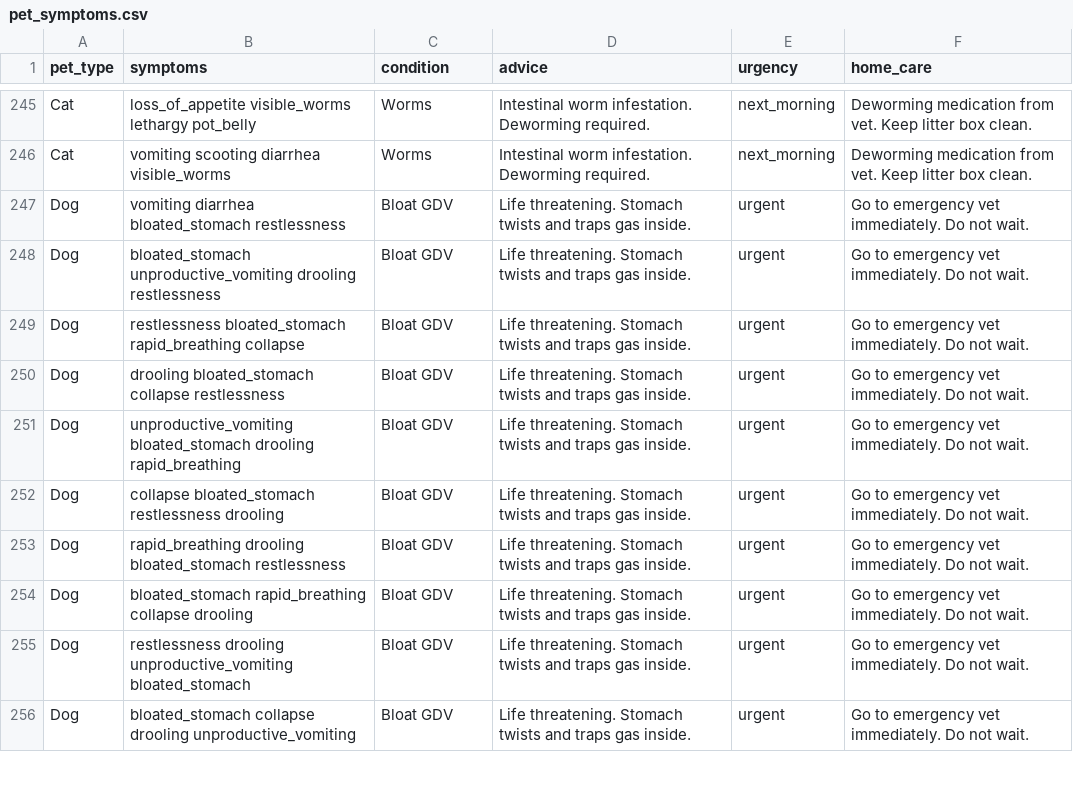
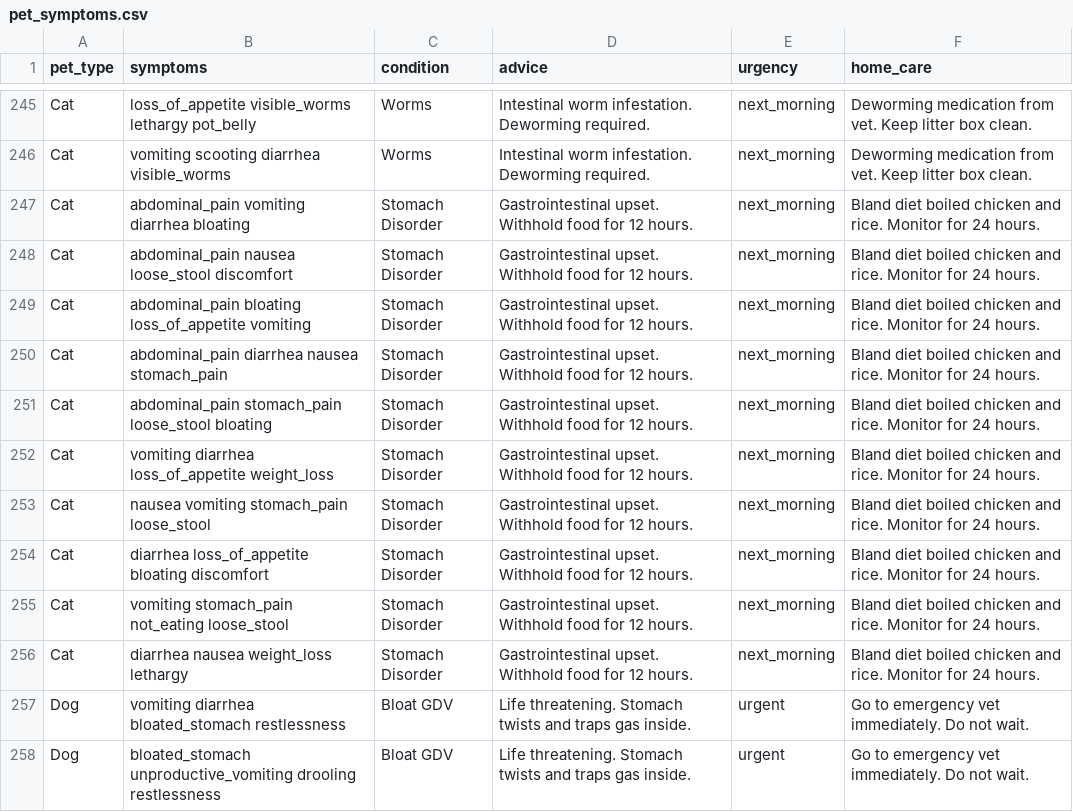
Before and after one commit to biha12/PetHealthAdministrator, a CSV file: pet_symptoms.csv, drawn as a sheet; only a part is shown, gaps mark what is left out; the shorter side is filled out with more unchanged rows.

Commit message:
v2.1: Fix overlapping symptoms

```diff
--- a/pet_symptoms.csv
+++ b/pet_symptoms.csv
@@ -246,2 +246,12 @@ Cat,"loss_of_appetite visible_worms lethargy pot_belly","Worms","Intestinal worm
 Cat,"vomiting scooting diarrhea visible_worms","Worms","Intestinal worm infestation. Deworming required.","next_morning","Deworming medication from vet. Keep litter box clean."
+Cat,"abdominal_pain vomiting diarrhea bloating","Stomach Disorder","Gastrointestinal upset. Withhold food for 12 hours.","next_morning","Bland diet boiled chicken and rice. Monitor for 24 hours."
+Cat,"abdominal_pain nausea loose_stool discomfort","Stomach Disorder","Gastrointestinal upset. Withhold food for 12 hours.","next_morning","Bland diet boiled chicken and rice. Monitor for 24 hours."
+Cat,"abdominal_pain bloating loss_of_appetite vomiting","Stomach Disorder","Gastrointestinal upset. Withhold food for 12 hours.","next_morning","Bland diet boiled chicken and rice. Monitor for 24 hours."
+Cat,"abdominal_pain diarrhea nausea stomach_pain","Stomach Disorder","Gastrointestinal upset. Withhold food for 12 hours.","next_morning","Bland diet boiled chicken and rice. Monitor for 24 hours."
+Cat,"abdominal_pain stomach_pain loose_stool bloating","Stomach Disorder","Gastrointestinal upset. Withhold food for 12 hours.","next_morning","Bland diet boiled chicken and rice. Monitor for 24 hours."
+Cat,"vomiting diarrhea loss_of_appetite weight_loss","Stomach Disorder","Gastrointestinal upset. Withhold food for 12 hours.","next_morning","Bland diet boiled chicken and rice. Monitor for 24 hours."
+Cat,"nausea vomiting stomach_pain loose_stool","Stomach Disorder","Gastrointestinal upset. Withhold food for 12 hours.","next_morning","Bland diet boiled chicken and rice. Monitor for 24 hours."
+Cat,"diarrhea loss_of_appetite bloating discomfort","Stomach Disorder","Gastrointestinal upset. Withhold food for 12 hours.","next_morning","Bland diet boiled chicken and rice. Monitor for 24 hours."
+Cat,"vomiting stomach_pain not_eating loose_stool","Stomach Disorder","Gastrointestinal upset. Withhold food for 12 hours.","next_morning","Bland diet boiled chicken and rice. Monitor for 24 hours."
+Cat,"diarrhea nausea weight_loss lethargy","Stomach Disorder","Gastrointestinal upset. Withhold food for 12 hours.","next_morning","Bland diet boiled chicken and rice. Monitor for 24 hours."
 Dog,"vomiting diarrhea bloated_stomach restlessness","Bloat GDV","Life threatening. Stomach twists and traps gas inside.","urgent","Go to emergency vet immediately. Do not wait."
```
Also changed, not shown: 1 other file.
